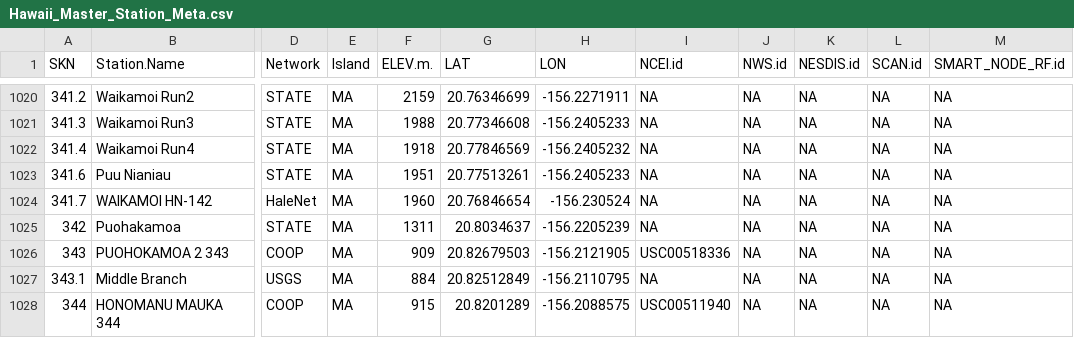
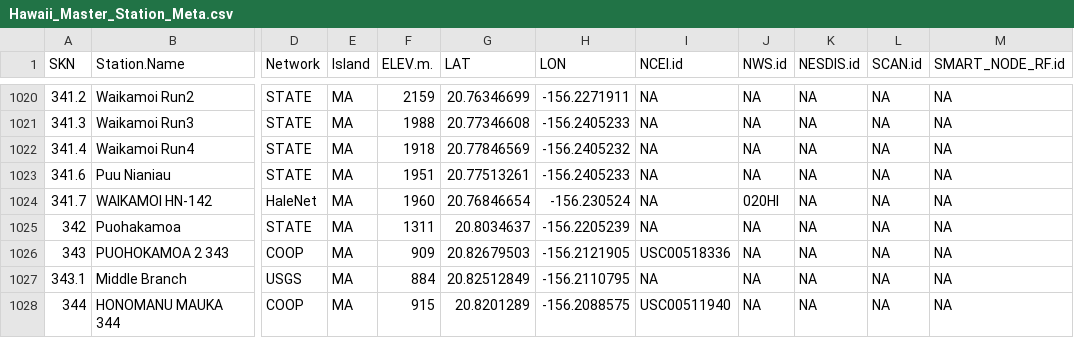
Before and after one commit to ikewai/hawaii_wx_station_mgmt_container, a CSV file: Hawaii_Master_Station_Meta.csv, drawn as a sheet; only a part is shown, gaps mark what is left out; the diff names each change by its address in the sheet, - before the commit and + after, or states it on an @@ line.

Commit message:
added NWS.id added to Waikamoi
added = NWS.id: 020HI
to
SKN: 341.7 ; Name: WAIKAMOI HN-142

```diff
--- a/Hawaii_Master_Station_Meta.csv
+++ b/Hawaii_Master_Station_Meta.csv
-J1024 (NWS.id): NA
+J1024 (NWS.id): 020HI
```
